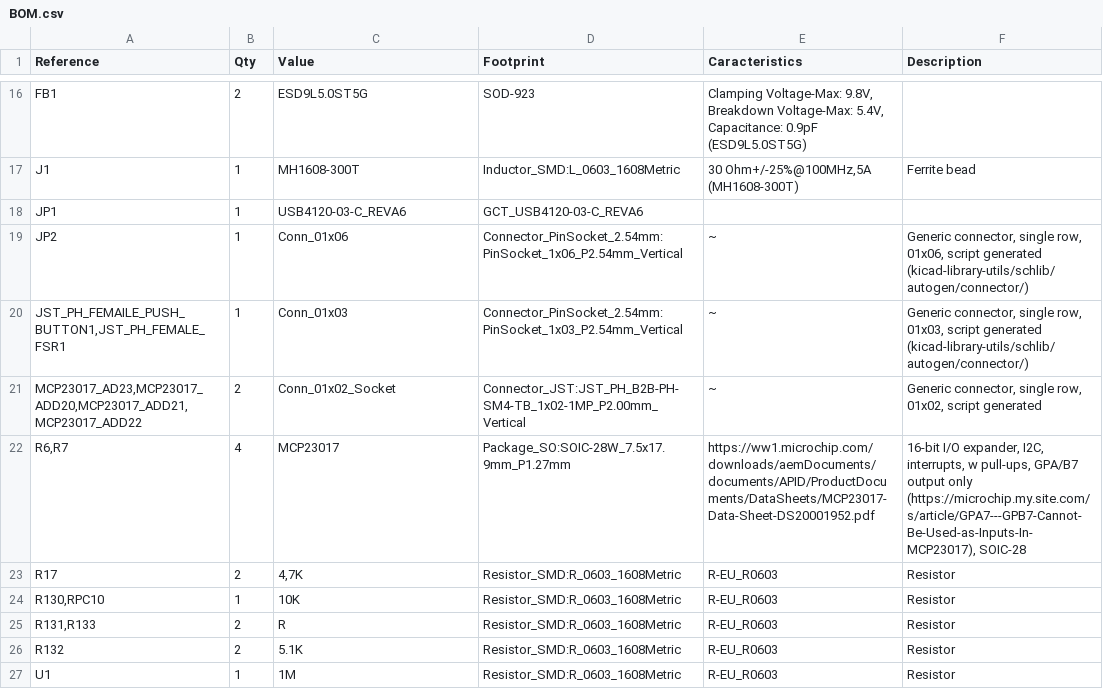
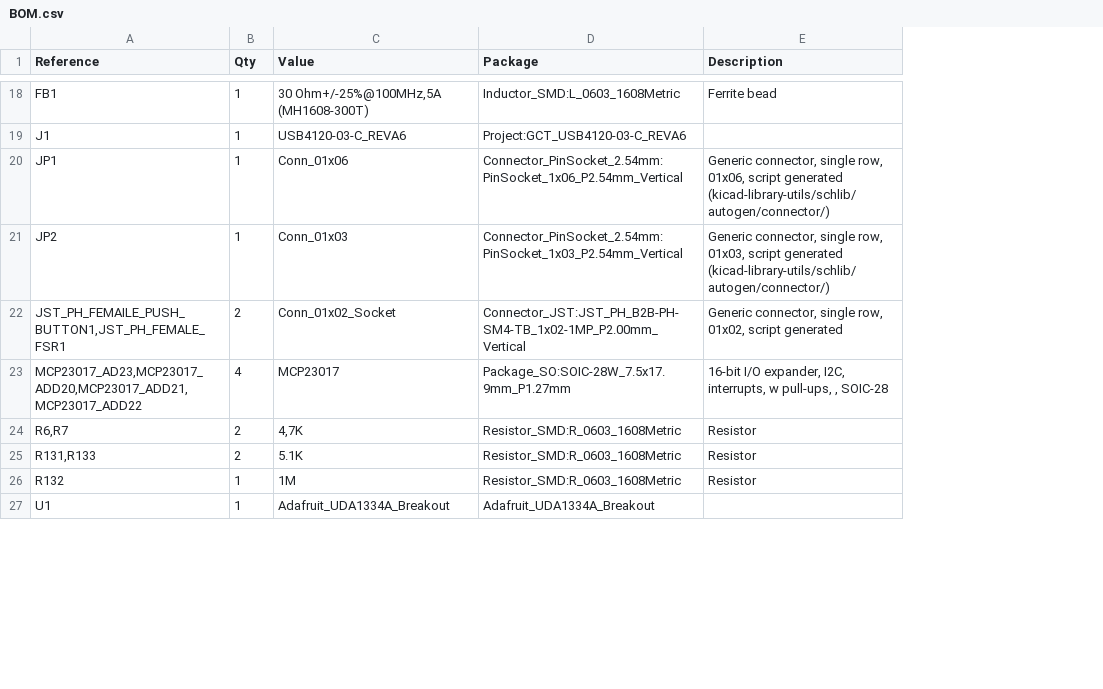
Before and after one commit to Benoit519/kicadProjetct, a CSV file: kicadProjects/0511/0511/BOM.csv, drawn as a sheet; only a part is shown, gaps mark what is left out; removed rows and columns are numbered as before the commit, all else as after; the diff covers the shown part only; the diff names each change by its address in the sheet, - before the commit and + after, or states it on an @@ line.

```diff
--- a/kicadProjects/0511/0511/BOM.csv
+++ b/kicadProjects/0511/0511/BOM.csv
-column E (Caracteristics), rows 16-21: Clamping Voltage-Max: 9.8V, Breakdown Voltage-Max: 5.4V, Capacitance: 0.9pF (ESD9L5.0ST5G) | 30 Ohm+/-25%@100MHz,5A (MH1608-300T) |  | ~ | ~ | ~; row 23: R-EU_R0603; rows 25-27: all R-EU_R0603
-D1: Footprint
+D1: Package
-B18 (Qty): 2
+B18 (Qty): 1
-C18 (Value): ESD9L5.0ST5G
+C18 (Value): 30 Ohm+/-25%@100MHz,5A (MH1608-300T)
-D18 (Package): SOD-923
+D18 (Package): Inductor_SMD:L_0603_1608Metric
-E18 (Description): (empty)
+E18 (Description): Ferrite bead
-C19 (Value): MH1608-300T
+C19 (Value): USB4120-03-C_REVA6
-D19 (Package): Inductor_SMD:L_0603_1608Metric
+D19 (Package): Project:GCT_USB4120-03-C_REVA6
-E19 (Description): Ferrite bead
+E19 (Description): (empty)
-C20 (Value): USB4120-03-C_REVA6
+C20 (Value): Conn_01x06
-D20 (Package): GCT_USB4120-03-C_REVA6
+D20 (Package): Connector_PinSocket_2.54mm:PinSocket_1x06_P2.54mm_Vertical
-E20 (Description): (empty)
+E20 (Description): Generic connector, single row, 01x06, script generated (kicad-library-utils/schlib/autogen/connector/)
-C21 (Value): Conn_01x06
+C21 (Value): Conn_01x03
-D21 (Package): Connector_PinSocket_2.54mm:PinSocket_1x06_P2.54mm_Vertical
+D21 (Package): Connector_PinSocket_2.54mm:PinSocket_1x03_P2.54mm_Vertical
-E21 (Description): …single row, 01x06, script generated…
+E21 (Description): …single row, 01x03, script generated…
-B22 (Qty): 1
+B22 (Qty): 2
-C22 (Value): Conn_01x03
+C22 (Value): Conn_01x02_Socket
-D22 (Package): Connector_PinSocket_2.54mm:PinSocket_1x03_P2.54mm_Vertical
+D22 (Package): Connector_JST:JST_PH_B2B-PH-SM4-TB_1x02-1MP_P2.00mm_Vertical
-E22 (Description): …single row, 01x03, script generated (kicad-library-utils/schlib/autogen/connector/)
+E22 (Description): …single row, 01x02, script generated
-B23 (Qty): 2
+B23 (Qty): 4
-C23 (Value): Conn_01x02_Socket
+C23 (Value): MCP23017
-D23 (Package): Connector_JST:JST_PH_B2B-PH-SM4-TB_1x02-1MP_P2.00mm_Vertical
+D23 (Package): Package_SO:SOIC-28W_7.5x17.9mm_P1.27mm
-E23 (Description): Generic connector, single row, 01x02, script generated
+E23 (Description): 16-bit I/O expander, I2C, interrupts, w pull-ups, , SOIC-28
-row 22: R6,R7 | 4 | MCP23017 | Package_SO:SOIC-28W_7.5x17.9mm_P1.27mm | https://ww1.microchip.com/downloads/aemDocuments/documents/APID/ProductDocuments/DataSheets/MCP23017-Data-Sheet-DS20001952.pdf | 16-bit I/O expander, I2C, interrupts, w pull-ups, GPA/B7 output only (https://microchip.my.site.com/s/article/GPA7---GPB7-Cannot-Be-Used-as-Inputs-In-MCP23017), SOIC-28
-A24 (Reference): R17
+A24 (Reference): R6,R7
-row 24: R130,RPC10 | 1 | 10K | Resistor_SMD:R_0603_1608Metric | R-EU_R0603 | Resistor
-C25 (Value): R
+C25 (Value): 5.1K
-B26 (Qty): 2
+B26 (Qty): 1
-C26 (Value): 5.1K
+C26 (Value): 1M
-C27 (Value): 1M
+C27 (Value): Adafruit_UDA1334A_Breakout
-D27 (Package): Resistor_SMD:R_0603_1608Metric
+D27 (Package): Adafruit_UDA1334A_Breakout
-E27 (Description): Resistor
+E27 (Description): (empty)
```
Also changed, not shown: 4 added rows, 6 removed rows and 37 edited cells elsewhere in this file, 9 other files.
